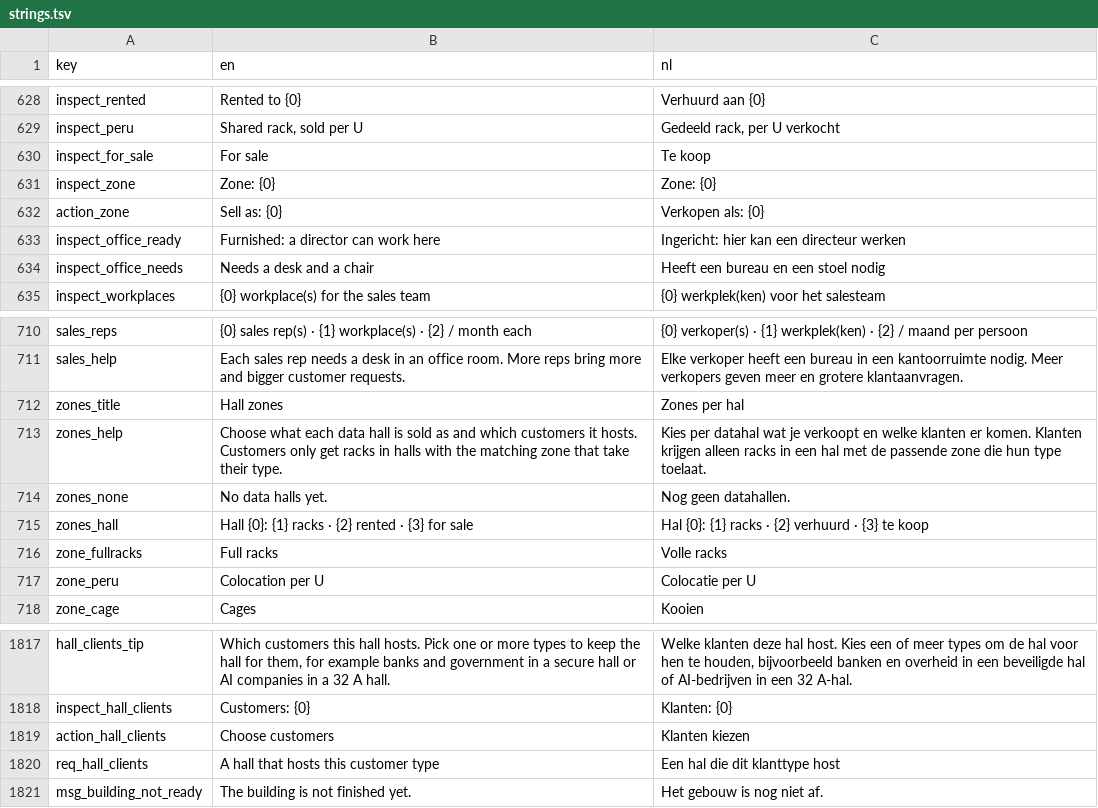
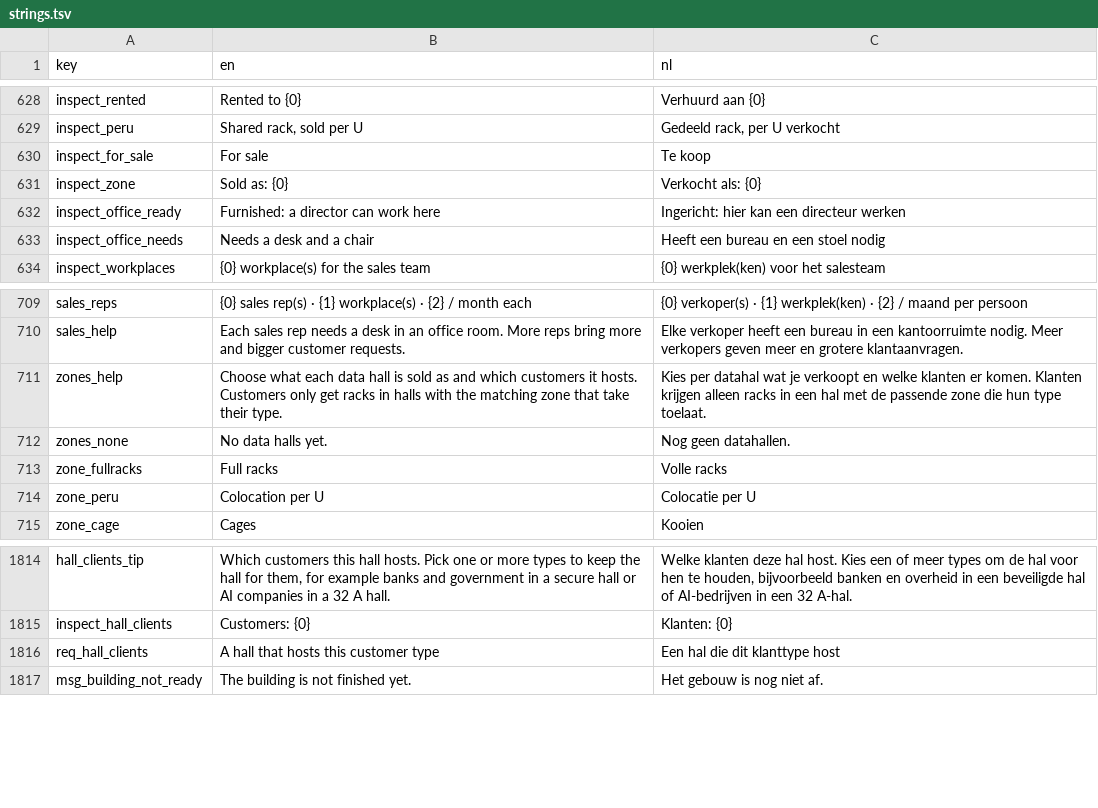
Before and after one commit to rhisijmuiden/datacenter-architect, a TSV file: game/locale/strings.tsv, drawn as a sheet; only a part is shown, gaps mark what is left out; the diff covers the shown part only.

```diff
--- a/game/locale/strings.tsv
+++ b/game/locale/strings.tsv
@@ -630,4 +630,3 @@ inspect_peru	Shared rack, sold per U	Gedeeld rack, per U verkocht
 inspect_for_sale	For sale	Te koop
-inspect_zone	Zone: {0}	Zone: {0}
-action_zone	Sell as: {0}	Verkopen als: {0}
+inspect_zone	Sold as: {0}	Verkocht als: {0}
 inspect_office_ready	Furnished: a director can work here	Ingericht: hier kan een directeur werken
@@ -711,6 +710,4 @@ sales_reps	{0} sales rep(s) · {1} workplace(s) · {2} / month each	{0} verkoper
 sales_help	Each sales rep needs a desk in an office room. More reps bring more and bigger customer requests.	Elke verkoper heeft een bureau in een kantoorruimte nodig. Meer verkopers geven meer en grotere klantaanvragen.
-zones_title	Hall zones	Zones per hal
 zones_help	Choose what each data hall is sold as and which customers it hosts. Customers only get racks in halls with the matching zone that take their type.	Kies per datahal wat je verkoopt en welke klanten er komen. Klanten krijgen alleen racks in een hal met de passende zone die hun type toelaat.
 zones_none	No data halls yet.	Nog geen datahallen.
-zones_hall	Hall {0}: {1} racks · {2} rented · {3} for sale	Hal {0}: {1} racks · {2} verhuurd · {3} te koop
 zone_fullracks	Full racks	Volle racks
@@ -1818,3 +1815,2 @@ hall_clients_tip	Which customers this hall hosts. Pick one or more types to keep
 inspect_hall_clients	Customers: {0}	Klanten: {0}
-action_hall_clients	Choose customers	Klanten kiezen
 req_hall_clients	A hall that hosts this customer type	Een hal die dit klanttype host
```
Also changed, not shown: 35 added rows elsewhere in this file, 19 other files.
